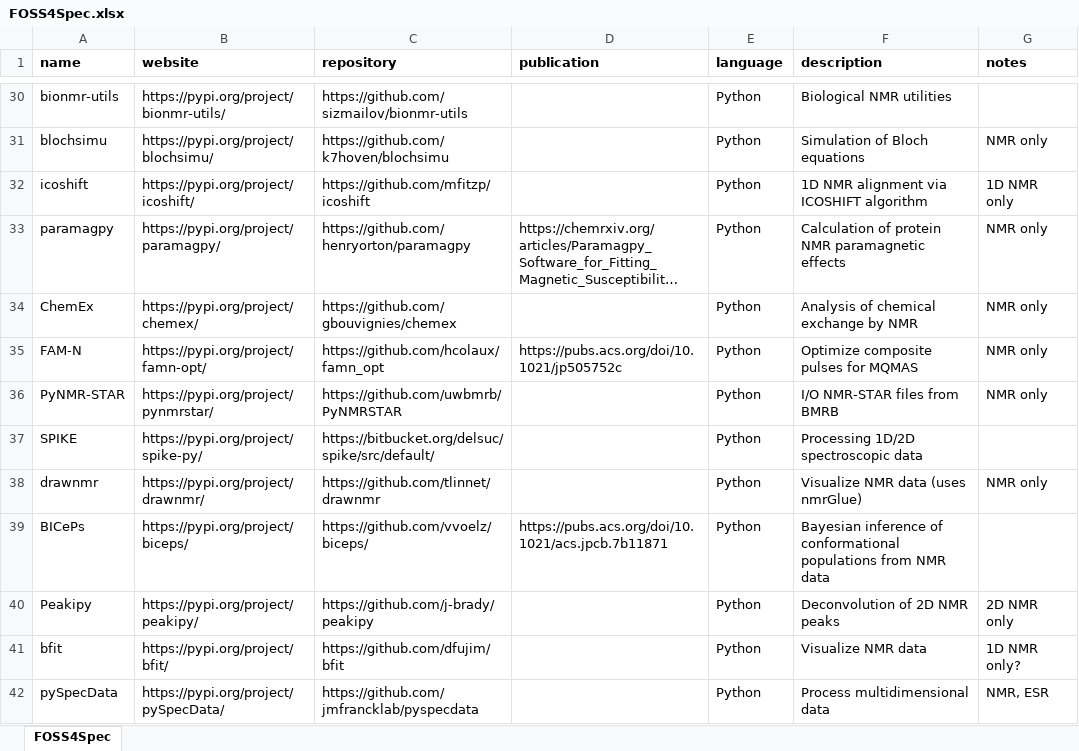
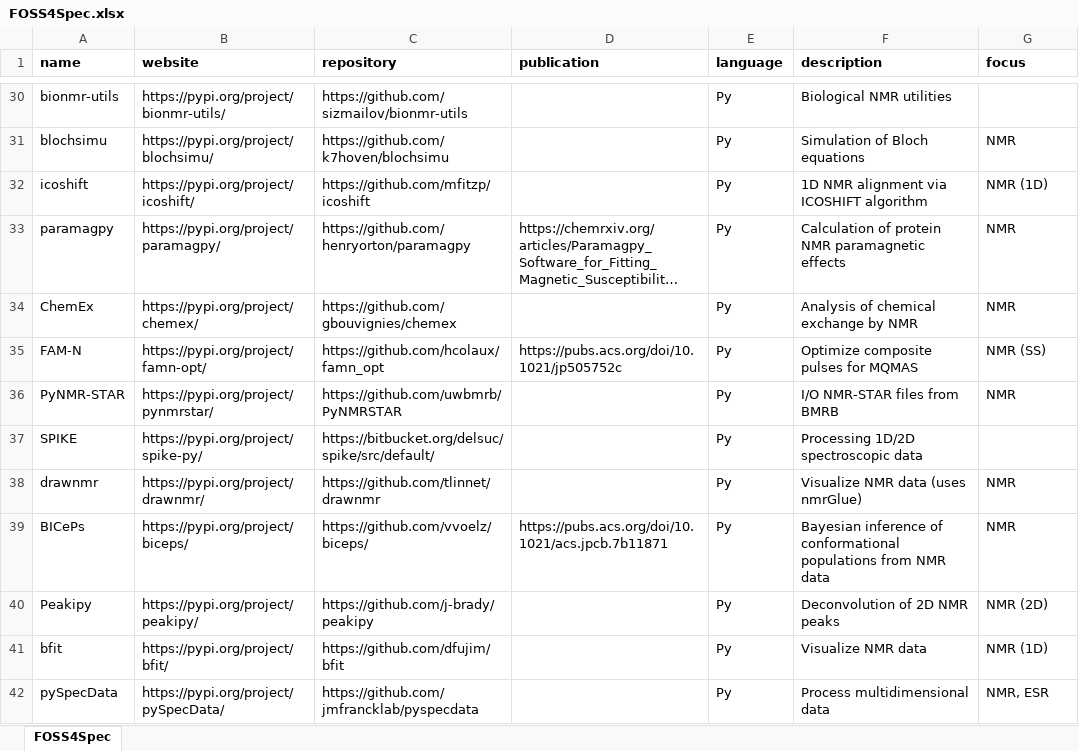
Before and after one commit to bryanhanson/FOSS4Spectroscopy, an Excel workbook: FOSS4Spec.xlsx, sheet FOSS4Spec, drawn as a sheet; only a part is shown, gaps mark what is left out; long unchanged cells end in …; values as stored, in another font and other column widths than the file's, no borders; the diff covers the shown part only; the diff names each change by its address in the sheet, - before the commit and + after, or states it on an @@ line.

```diff
--- a/FOSS4Spec.xlsx (sheet FOSS4Spec)
+++ b/FOSS4Spec.xlsx (sheet FOSS4Spec)
-G1: notes
+G1: focus
-E30:E42 (language): Python
+E30:E42 (language): Py
-G31 (focus): NMR only
+G31 (focus): NMR
-G32 (focus): 1D NMR only
+G32 (focus): NMR (1D)
-G33:G34 (focus): NMR only
+G33:G34 (focus): NMR
-G35 (focus): NMR only
+G35 (focus): NMR (SS)
-G36 (focus): NMR only
+G36 (focus): NMR
-G38 (focus): NMR only
+G38 (focus): NMR
-G39 (focus): (empty)
+G39 (focus): NMR
-G40 (focus): 2D NMR only
+G40 (focus): NMR (2D)
-G41 (focus): 1D NMR only?
+G41 (focus): NMR (1D)
```
Also changed, not shown: 53 edited cells elsewhere in this sheet, 3 other files.
